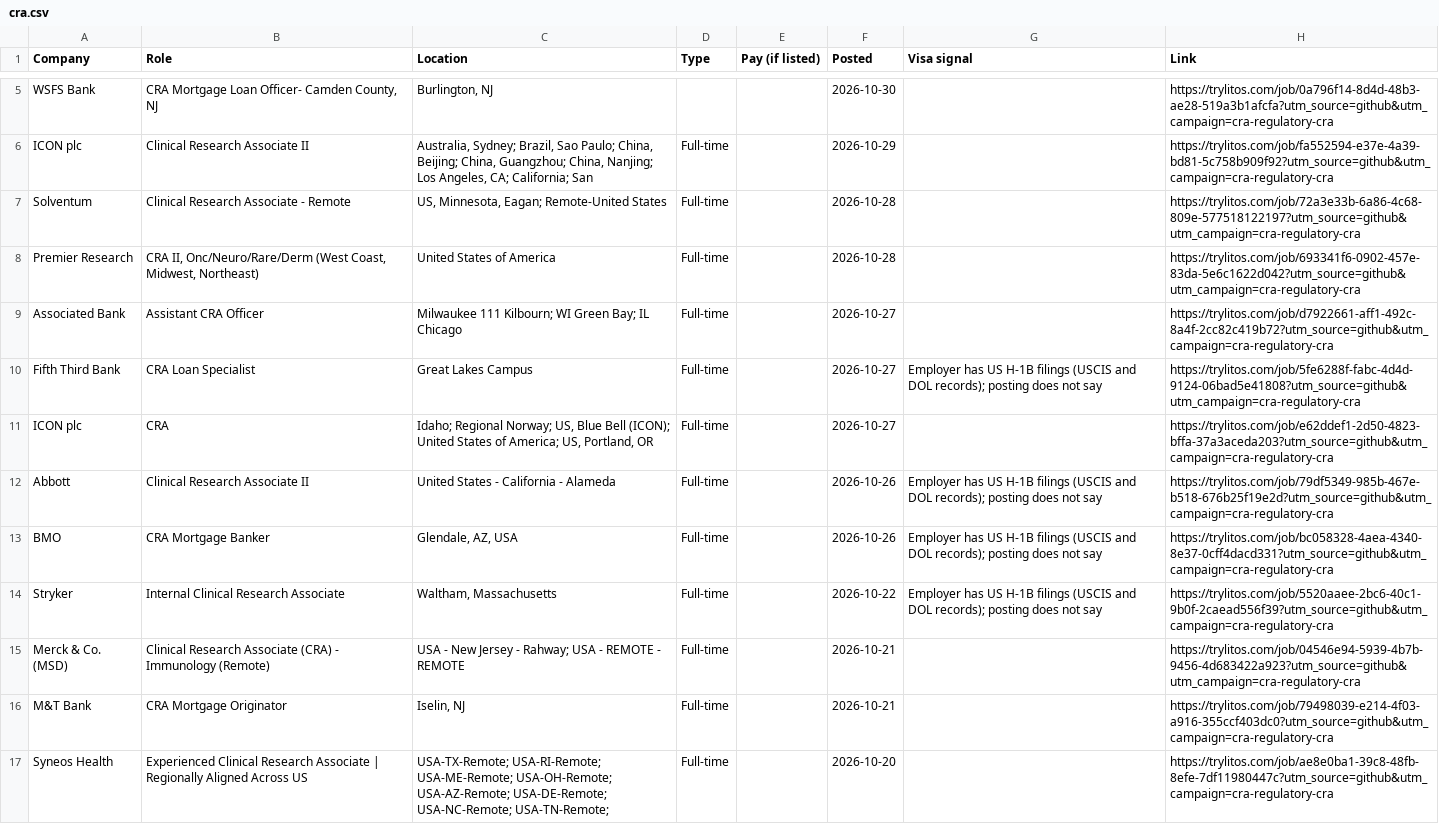
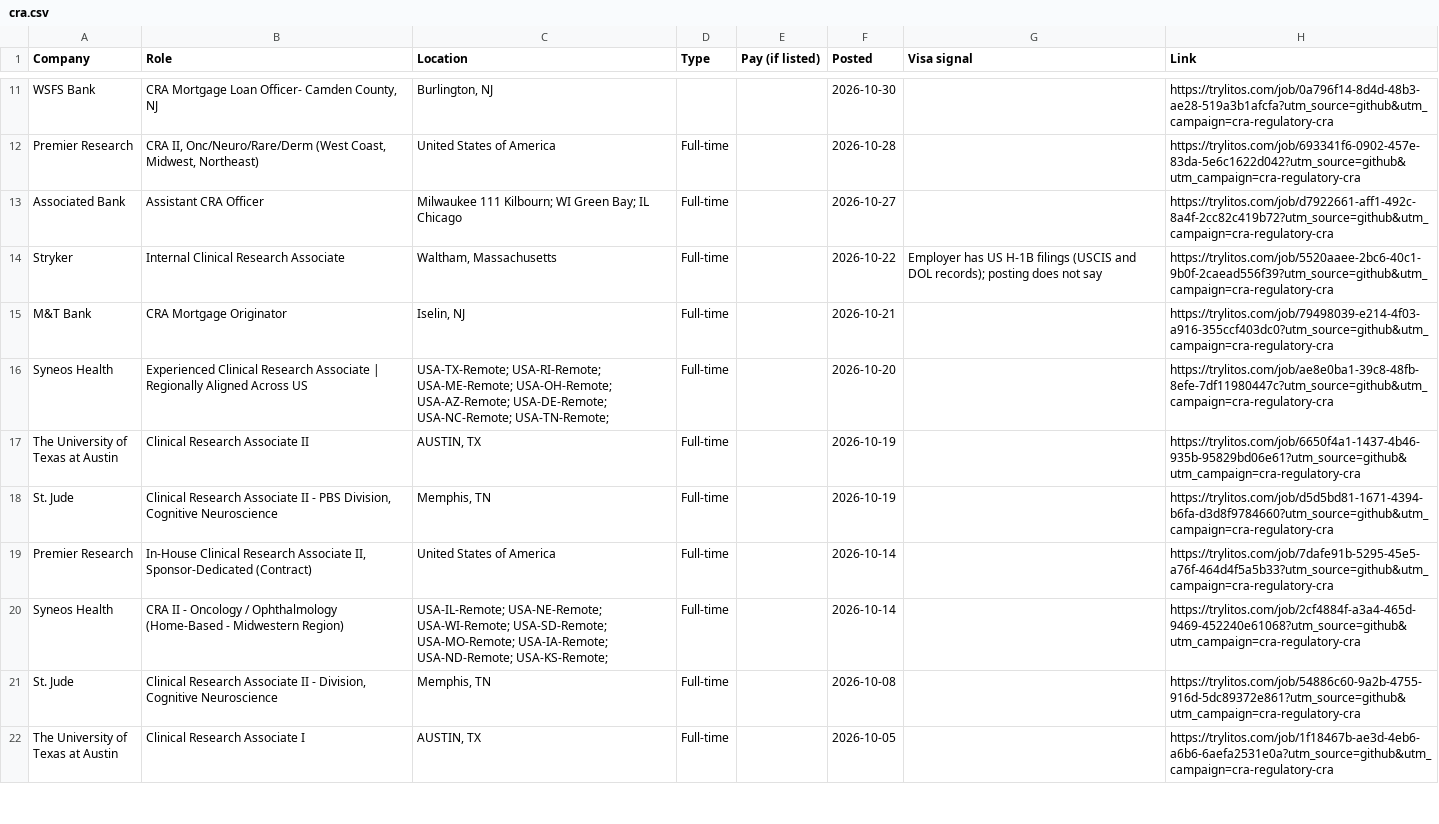
Before and after one commit to mehek-builds/CRA-and-Regulatory-Jobs, a CSV file: csv/cra.csv, drawn as a sheet; only a part is shown, gaps mark what is left out; the shorter side is filled out with more unchanged rows; removed rows and columns are numbered as before the commit, all else as after; the diff covers the shown part only; the diff names each change by its address in the sheet, - before the commit and + after, or states it on an @@ line.

```diff
--- a/csv/cra.csv
+++ b/csv/cra.csv
-row 6: ICON plc | Clinical Research Associate II | Australia, Sydney; Brazil, Sao Paulo; China, Beijing; China, Guangzhou; China, Nanjing; Los Angeles, CA; California; San | Full-time |  | 2026-10-29 |  | https://trylitos.com/job/fa552594-e37e-4a39-bd81-5c758b909f92?utm_source=github&utm_campaign=cra-regulatory-cra
-row 7: Solventum | Clinical Research Associate - Remote | US, Minnesota, Eagan; Remote-United States | Full-time |  | 2026-10-28 |  | https://trylitos.com/job/72a3e33b-6a86-4c68-809e-577518122197?utm_source=github&utm_campaign=cra-regulatory-cra
-row 10: Fifth Third Bank | CRA Loan Specialist | Great Lakes Campus | Full-time |  | 2026-10-27 | Employer has US H-1B filings (USCIS and DOL records); posting does not say | https://trylitos.com/job/5fe6288f-fabc-4d4d-9124-06bad5e41808?utm_source=github&utm_campaign=cra-regulatory-cra
-row 11: ICON plc | CRA | Idaho; Regional Norway; US, Blue Bell (ICON); United States of America; US, Portland, OR | Full-time |  | 2026-10-27 |  | https://trylitos.com/job/e62ddef1-2d50-4823-bffa-37a3aceda203?utm_source=github&utm_campaign=cra-regulatory-cra
-row 12: Abbott | Clinical Research Associate II | United States - California - Alameda | Full-time |  | 2026-10-26 | Employer has US H-1B filings (USCIS and DOL records); posting does not say | https://trylitos.com/job/79df5349-985b-467e-b518-676b25f19e2d?utm_source=github&utm_campaign=cra-regulatory-cra
-row 13: BMO | CRA Mortgage Banker | Glendale, AZ, USA | Full-time |  | 2026-10-26 | Employer has US H-1B filings (USCIS and DOL records); posting does not say | https://trylitos.com/job/bc058328-4aea-4340-8e37-0cff4dacd331?utm_source=github&utm_campaign=cra-regulatory-cra
-row 15: Merck & Co. (MSD) | Clinical Research Associate (CRA) - Immunology (Remote) | USA - New Jersey - Rahway; USA - REMOTE - REMOTE | Full-time |  | 2026-10-21 |  | https://trylitos.com/job/04546e94-5939-4b7b-9456-4d683422a923?utm_source=github&utm_campaign=cra-regulatory-cra
```
Also changed, not shown: 8 added rows, 5 removed rows and 4 edited cells elsewhere in this file, csv/all.csv, csv/clinical-specialist.csv, 7 other files.
